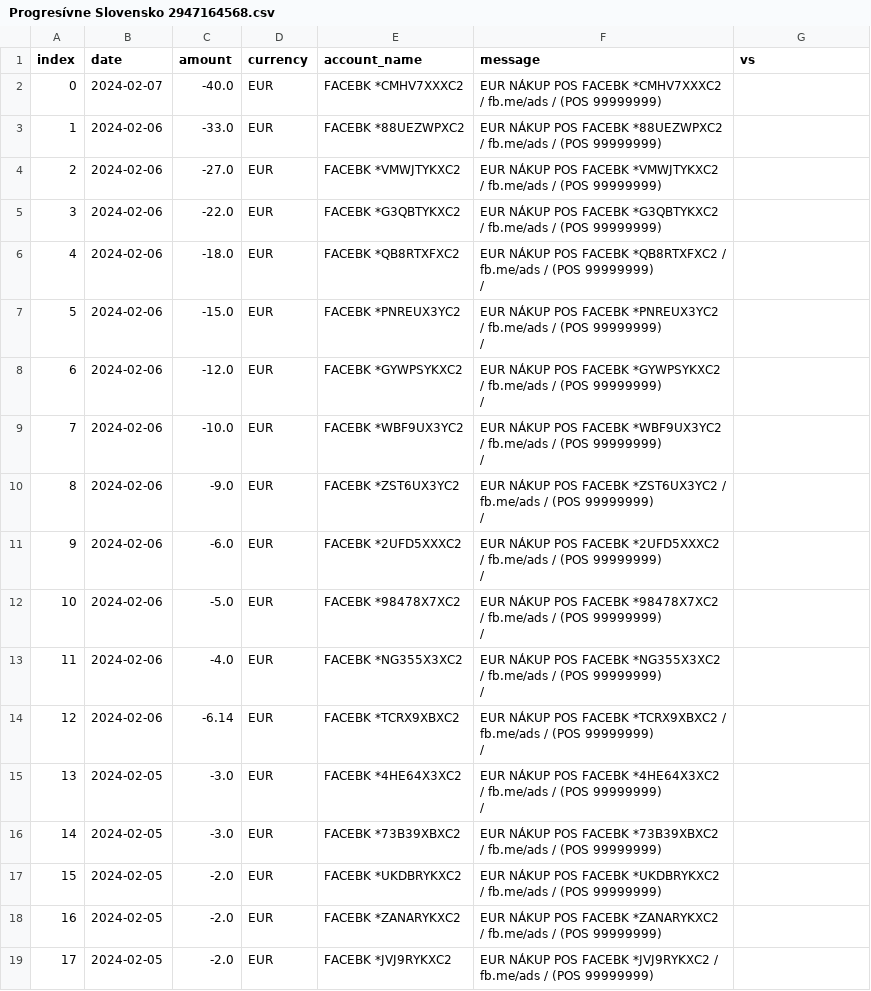
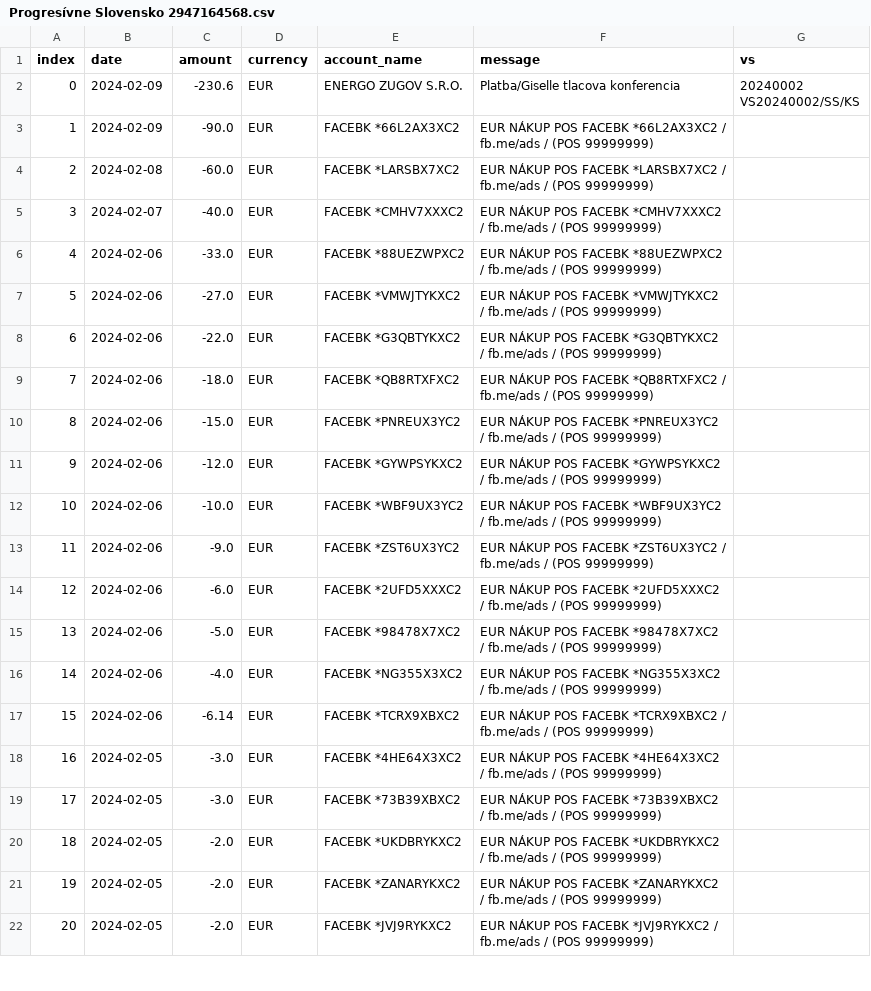
Before and after one commit to matusv/eu-elections-slovakia-2024, a CSV file: accounts/Progresívne Slovensko 2947164568.csv, drawn as a sheet; only a part is shown; addresses are those after the commit; ↵ is a line break in a cell; the diff names each change by its address in the sheet, - before the commit and + after, or states it on an @@ line.

```diff
--- a/accounts/Progresívne Slovensko 2947164568.csv
+++ b/accounts/Progresívne Slovensko 2947164568.csv
+row 2: 0 | 2024-02-09 | -230.6 | EUR | ENERGO ZUGOV S.R.O. | Platba/Giselle tlacova konferencia | 20240002 ↵ VS20240002/SS/KS
+row 3: 1 | 2024-02-09 | -90.0 | EUR | FACEBK *66L2AX3XC2 | EUR NÁKUP POS FACEBK *66L2AX3XC2 / fb.me/ads / (POS 99999999)
+row 4: 2 | 2024-02-08 | -60.0 | EUR | FACEBK *LARSBX7XC2 | EUR NÁKUP POS FACEBK *LARSBX7XC2 / fb.me/ads / (POS 99999999)
@@ column A (index) renumbered from row 5 down @@
-F9 (message): …(POS 99999999) ↵ /
+F9 (message): …(POS 99999999)
-F10 (message): …(POS 99999999) ↵ /
+F10 (message): …(POS 99999999)
-F11 (message): …(POS 99999999) ↵ /
+F11 (message): …(POS 99999999)
-F12 (message): …(POS 99999999) ↵ /
+F12 (message): …(POS 99999999)
-F13 (message): …(POS 99999999) ↵ /
+F13 (message): …(POS 99999999)
-F14 (message): …(POS 99999999) ↵ /
+F14 (message): …(POS 99999999)
-F15 (message): …(POS 99999999) ↵ /
+F15 (message): …(POS 99999999)
-F16 (message): …(POS 99999999) ↵ /
+F16 (message): …(POS 99999999)
-F17 (message): …(POS 99999999) ↵ /
+F17 (message): …(POS 99999999)
-F18 (message): …(POS 99999999) ↵ /
+F18 (message): …(POS 99999999)
```
Also changed, not shown: accounts/SaS 5212248959.csv, aggregation_no_returns.csv, 1 other file.
